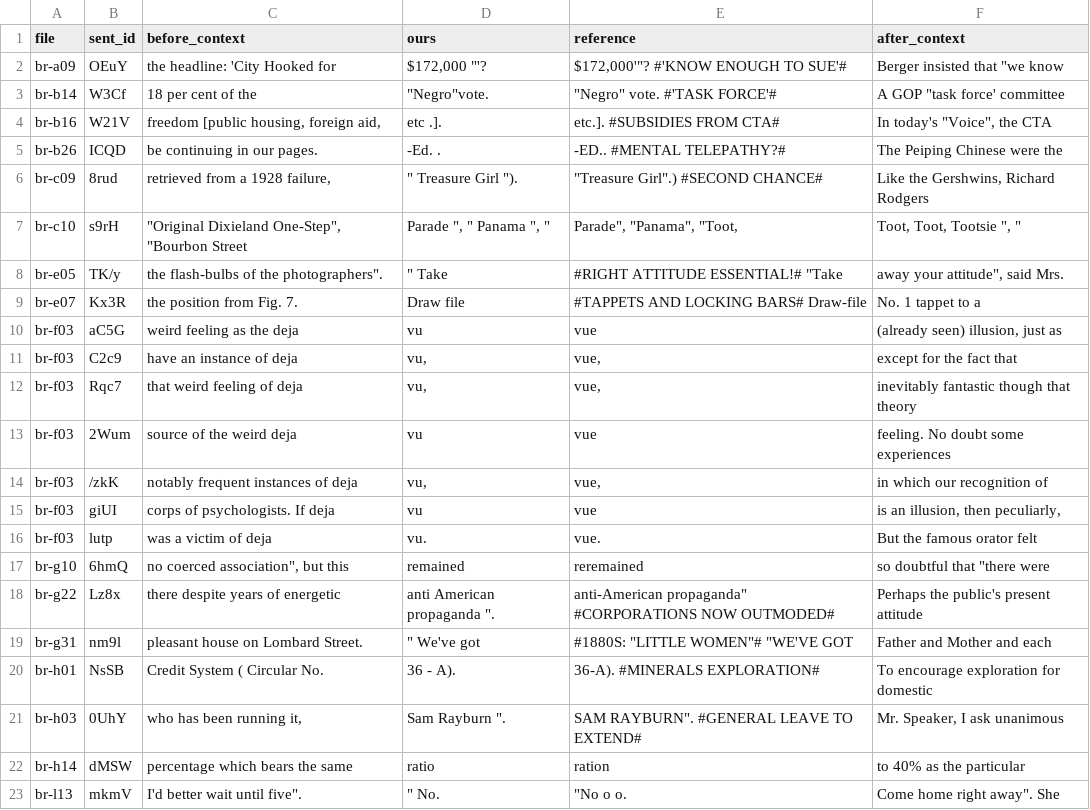
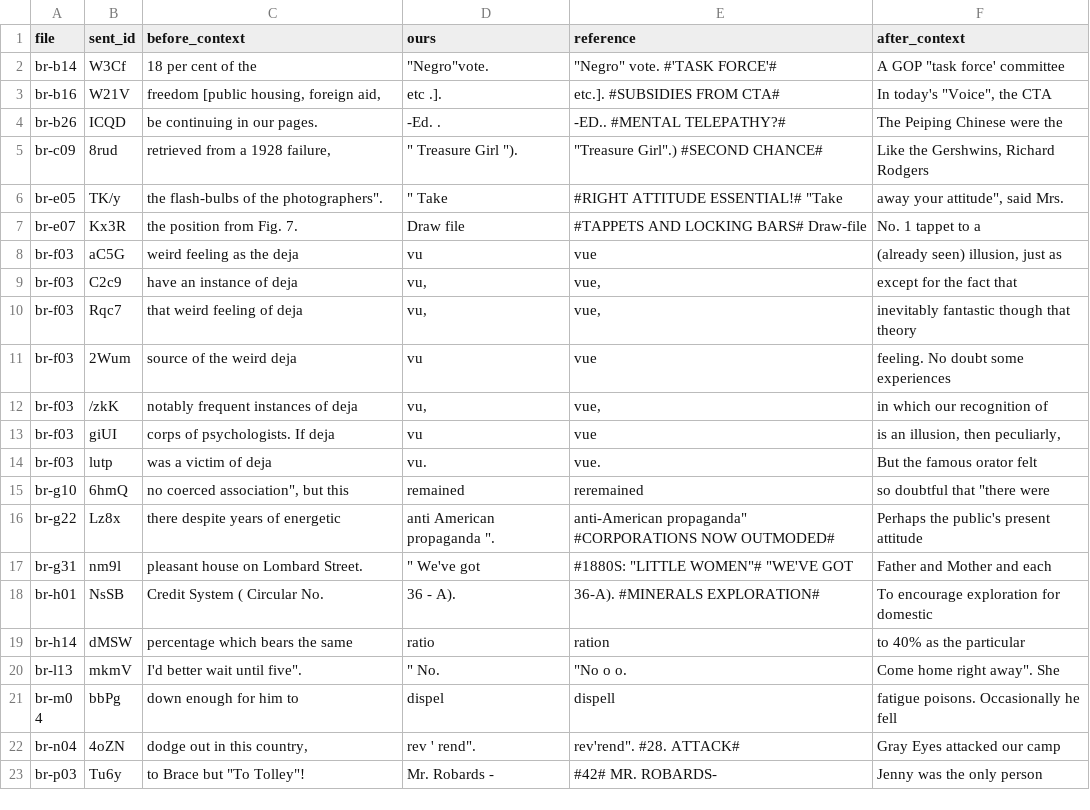
Before and after one commit to globalwordnet/semcor, a CSV file: brown-nolines-missing.csv, drawn as a sheet; only a part is shown; the shorter side is filled out with more unchanged rows; the diff names each change by its address in the sheet, - before the commit and + after, or states it on an @@ line.

```diff
--- a/brown-nolines-missing.csv
+++ b/brown-nolines-missing.csv
-row 2: br-a09 | OEuY | the headline: 'City Hooked for | $172,000 "'? | $172,000'"? #'KNOW ENOUGH TO SUE'# | Berger insisted that "we know
-row 7: br-c10 | s9rH | "Original Dixieland One-Step", "Bourbon Street | Parade ", " Panama ", " | Parade", "Panama", "Toot, | Toot, Toot, Tootsie ", "
-row 21: br-h03 | 0UhY | who has been running it, | Sam Rayburn ". | SAM RAYBURN". #GENERAL LEAVE TO EXTEND# | Mr. Speaker, I ask unanimous
```
Also changed, not shown: brown-nolines-large-mismatches.csv, brown-nolines-review.csv, 54 other files.
